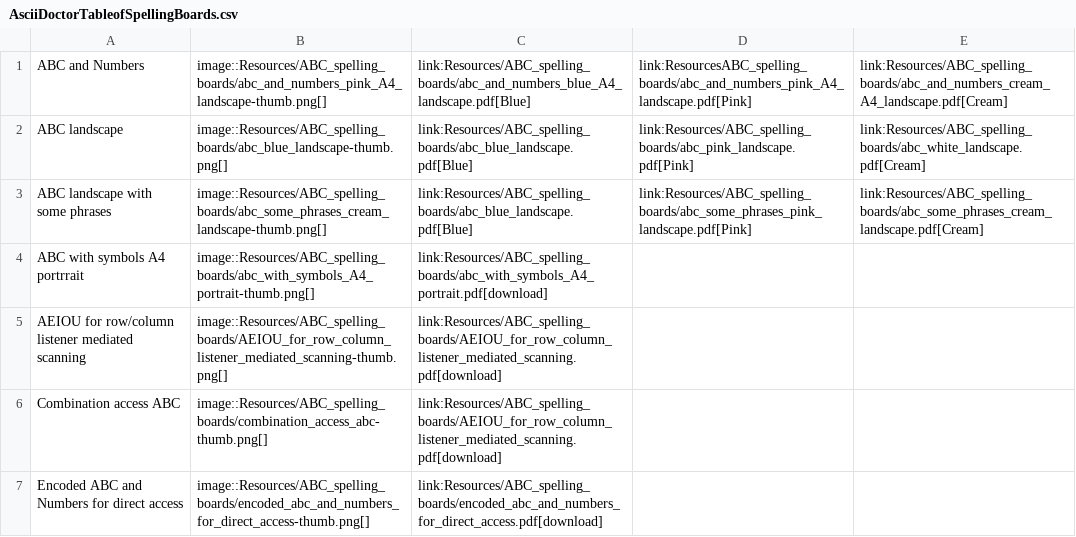
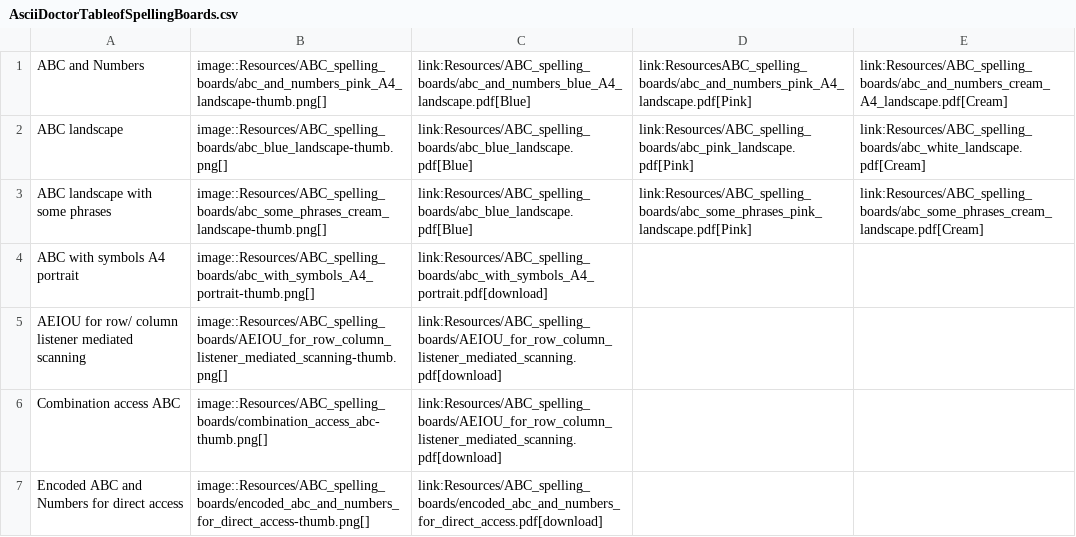
Before and after one commit to AceCentre/GettingStartedwithAAC, a CSV file: DevUsingAlphabetCharts/AsciiDoctorTableofSpellingBoards.csv, drawn as a sheet.

```diff
--- a/DevUsingAlphabetCharts/AsciiDoctorTableofSpellingBoards.csv
+++ b/DevUsingAlphabetCharts/AsciiDoctorTableofSpellingBoards.csv
@@ -3,4 +3,4 @@ ABC landscape,image::Resources/ABC_spelling_boards/abc_blue_landscape-thumb.png[
 ABC landscape with some phrases,image::Resources/ABC_spelling_boards/abc_some_phrases_cream_landscape-thumb.png[],link:Resources/ABC_spelling_boards/abc_blue_landscape.pdf[Blue],link:Resources/ABC_spelling_boards/abc_some_phrases_pink_landscape.pdf[Pink],link:Resources/ABC_spelling_boards/abc_some_phrases_cream_landscape.pdf[Cream]
-ABC with symbols A4 portrrait,image::Resources/ABC_spelling_boards/abc_with_symbols_A4_portrait-thumb.png[],link:Resources/ABC_spelling_boards/abc_with_symbols_A4_portrait.pdf[download],,
-AEIOU for row/column listener mediated scanning,image::Resources/ABC_spelling_boards/AEIOU_for_row_column_listener_mediated_scanning-thumb.png[],link:Resources/ABC_spelling_boards/AEIOU_for_row_column_listener_mediated_scanning.pdf[download],,
+ABC with symbols A4 portrait,image::Resources/ABC_spelling_boards/abc_with_symbols_A4_portrait-thumb.png[],link:Resources/ABC_spelling_boards/abc_with_symbols_A4_portrait.pdf[download],,
+AEIOU for row/ column listener mediated scanning,image::Resources/ABC_spelling_boards/AEIOU_for_row_column_listener_mediated_scanning-thumb.png[],link:Resources/ABC_spelling_boards/AEIOU_for_row_column_listener_mediated_scanning.pdf[download],,
 Combination access ABC,image::Resources/ABC_spelling_boards/combination_access_abc-thumb.png[],link:Resources/ABC_spelling_boards/AEIOU_for_row_column_listener_mediated_scanning.pdf[download],,
```
Also changed, not shown: DevUsingAlphabetCharts/AsciiDoctorTableofContrastSpelling.csv, DevUsingAlphabetCharts/AsciiDoctorTableofEncodedSpelling.csv, 36 other files.
